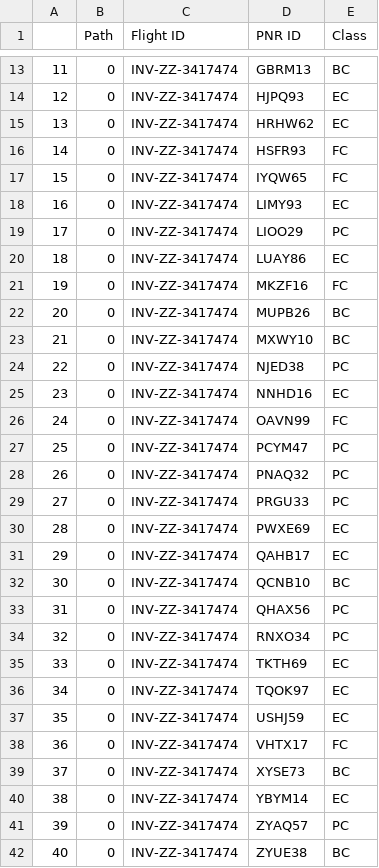
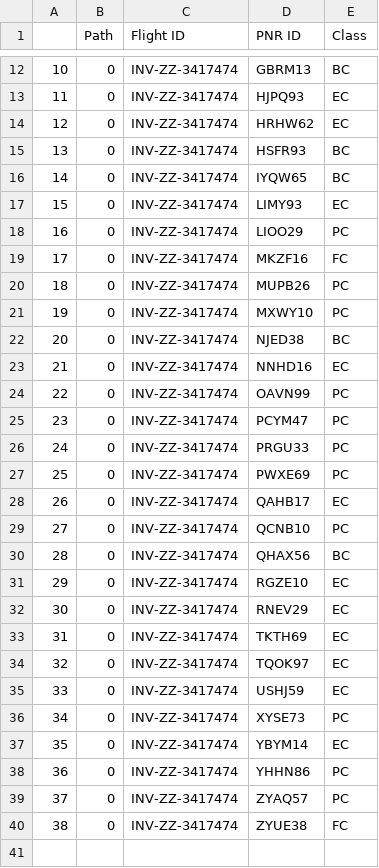
Before and after one commit to coderbeta1/Mphasis-Foundation-Quantum-Computing, a CSV file: Default_solution_INV-ZZ-3174758.csv, drawn as a sheet; only a part is shown, gaps mark what is left out; removed rows and columns are numbered as before the commit, all else as after; the diff covers the shown part only; the diff names each change by its address in the sheet, - before the commit and + after, or states it on an @@ line.

```diff
--- a/Default_solution_INV-ZZ-3174758.csv
+++ b/Default_solution_INV-ZZ-3174758.csv
@@ column A renumbered from row 4 down @@
-E15:E16 (Class): FC
+E15:E16 (Class): BC
-row 20: 18 | 0 | INV-ZZ-3417474 | LUAY86 | EC
-E20:E21 (Class): BC
+E20:E21 (Class): PC
-E22 (Class): PC
+E22 (Class): BC
-E24 (Class): FC
+E24 (Class): PC
-row 28: 26 | 0 | INV-ZZ-3417474 | PNAQ32 | PC
-E27 (Class): EC
+E27 (Class): PC
-E29 (Class): BC
+E29 (Class): PC
-E30 (Class): PC
+E30 (Class): BC
+row 31: 29 | 0 | INV-ZZ-3417474 | RGZE10 | EC
-D32 (PNR ID): RNXO34
+D32 (PNR ID): RNEV29
-E32 (Class): PC
+E32 (Class): EC
-row 38: 36 | 0 | INV-ZZ-3417474 | VHTX17 | FC
-E36 (Class): BC
+E36 (Class): PC
+row 38: 36 | 0 | INV-ZZ-3417474 | YHHN86 | PC
-E40 (Class): BC
+E40 (Class): FC
```
Also changed, not shown: 1 removed row and 6 edited cells elsewhere in this file, Exception_list_INV-ZZ-3174758.csv, 5 other files.
